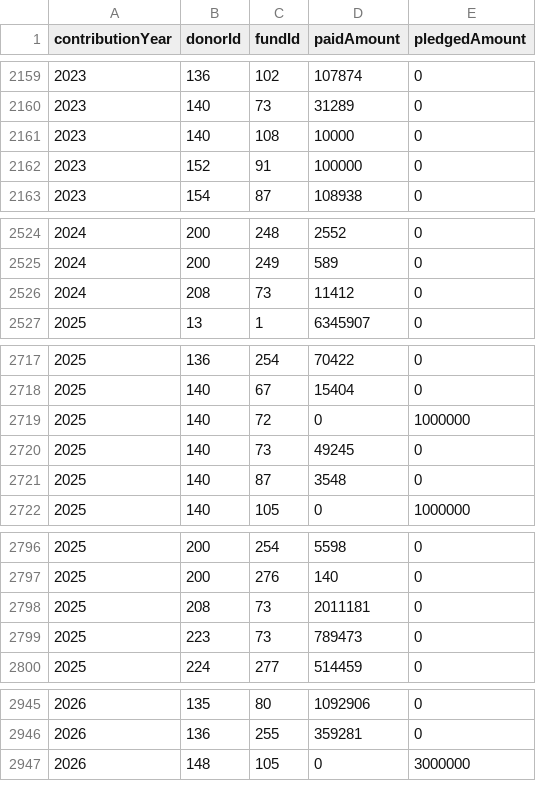
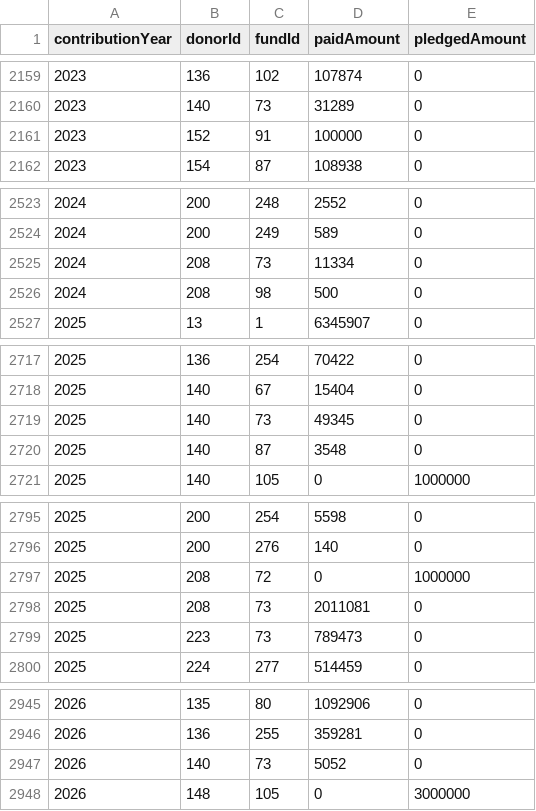
Before and after one commit to CBPFGMS/pfbi-data, a CSV file: contributionSummarySankey.csv, drawn as a sheet; only a part is shown, gaps mark what is left out; the diff covers the shown part only.

```diff
--- a/contributionSummarySankey.csv
+++ b/contributionSummarySankey.csv
@@ -2160,3 +2160,2 @@ contributionYear,donorId,fundId,paidAmount,pledgedAmount
 2023,140,73,31289,0
-2023,140,108,10000,0
 2023,152,91,100000,0
@@ -2525,3 +2524,4 @@ contributionYear,donorId,fundId,paidAmount,pledgedAmount
 2024,200,249,589,0
-2024,208,73,11412,0
+2024,208,73,11334,0
+2024,208,98,500,0
 2025,13,1,6345907,0
@@ -2718,4 +2718,3 @@ contributionYear,donorId,fundId,paidAmount,pledgedAmount
 2025,140,67,15404,0
-2025,140,72,0,1000000
-2025,140,73,49245,0
+2025,140,73,49345,0
 2025,140,87,3548,0
@@ -2797,3 +2796,4 @@ contributionYear,donorId,fundId,paidAmount,pledgedAmount
 2025,200,276,140,0
-2025,208,73,2011181,0
+2025,208,72,0,1000000
+2025,208,73,2011081,0
 2025,223,73,789473,0
@@ -2946,2 +2946,3 @@ contributionYear,donorId,fundId,paidAmount,pledgedAmount
 2026,136,255,359281,0
+2026,140,73,5052,0
 2026,148,105,0,3000000
```
Also changed, not shown: 8 edited cells elsewhere in this file, contributionSummary.csv, contributionbycerfcbpf.csv, 6 other files.
